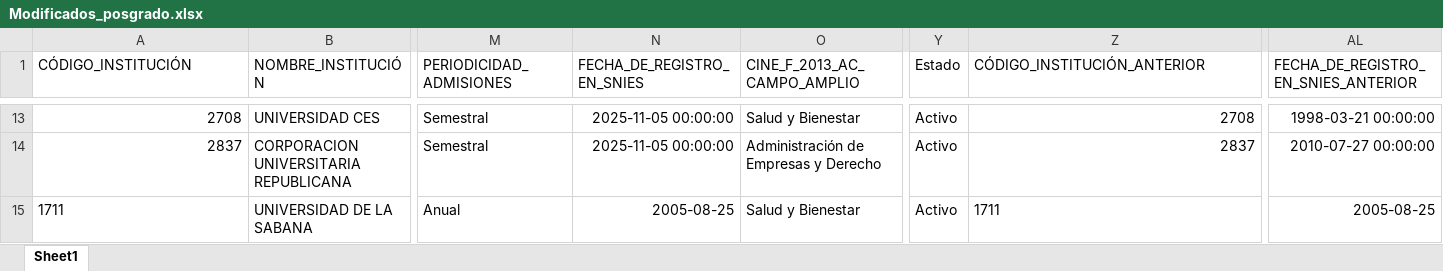
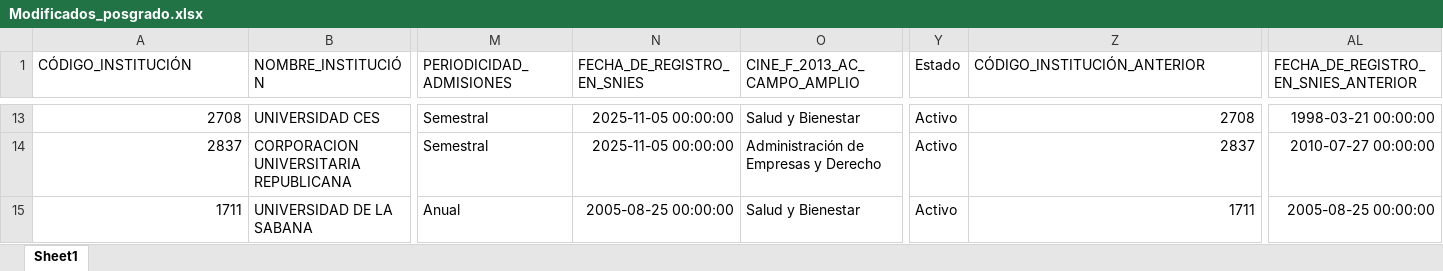
Before and after one commit to hasuarez32/snies-monitor, an Excel workbook: data/novedades/Modificados_posgrado.xlsx, sheet Sheet1, drawn as a sheet; only a part is shown, gaps mark what is left out; values as stored, in another font and other column widths than the file's, no borders; the diff names each change by its address in the sheet, - before the commit and + after, or states it on an @@ line.

Commit message:
snies: 2026-04-15

```diff
--- a/data/novedades/Modificados_posgrado.xlsx (sheet Sheet1)
+++ b/data/novedades/Modificados_posgrado.xlsx (sheet Sheet1)
-A15 alignment: left
+A15 alignment: right
-N15 (FECHA_DE_REGISTRO_EN_SNIES): 2005-08-25
+N15 (FECHA_DE_REGISTRO_EN_SNIES): 2005-08-25 00:00:00
-Z15 alignment: left
+Z15 alignment: right
-AL15: 2005-08-25
+AL15: 2005-08-25 00:00:00
```
Also changed, not shown: data/novedades/Inactivos_posgrado.xlsx, data/novedades/Inactivos_pregrado.xlsx, 5 other files.
